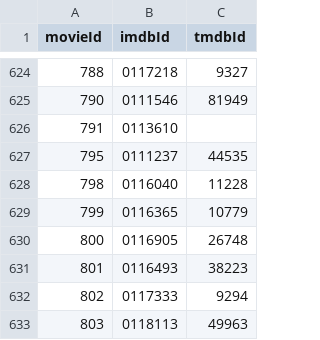
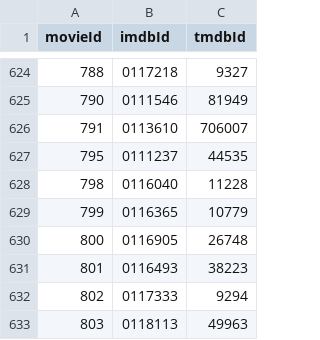
Before and after one commit to sherlocknieh/Movie_Recommend, a CSV file: 数据库/input/links.csv, drawn as a sheet; only a part is shown, gaps mark what is left out.

```diff
--- a/数据库/input/links.csv
+++ b/数据库/input/links.csv
@@ -625,3 +625,3 @@ movieId,imdbId,tmdbId
 790,0111546,81949
-791,0113610,
+791,0113610,706007
 795,0111237,44535
```
Also changed, not shown: 6 other files.
